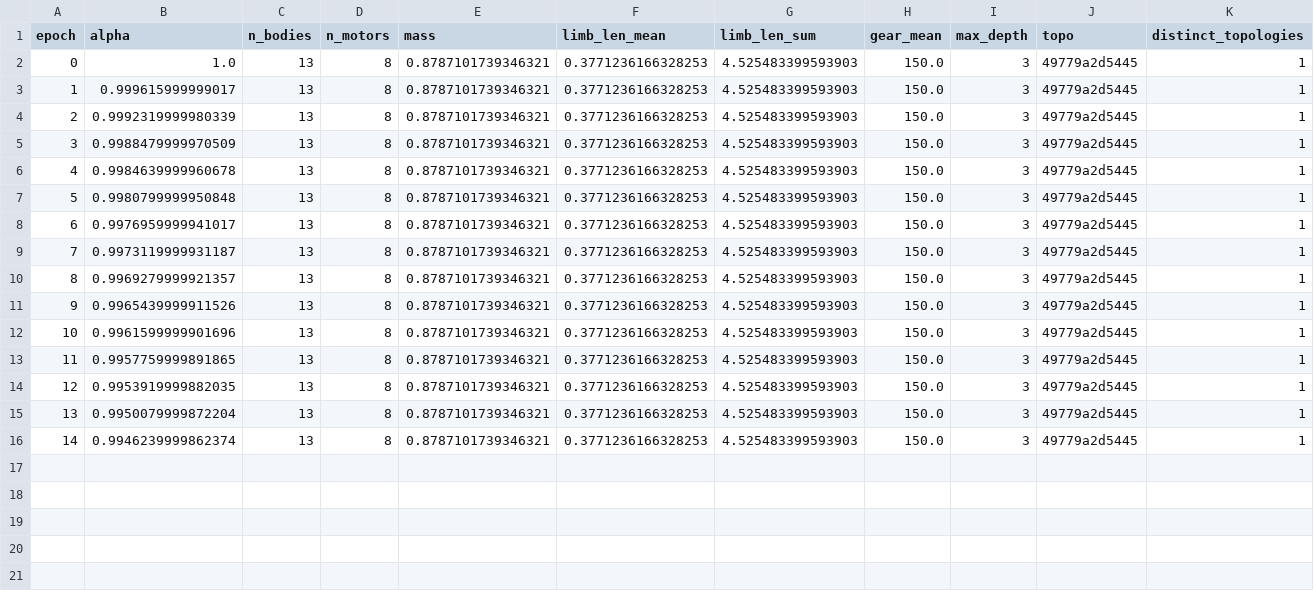
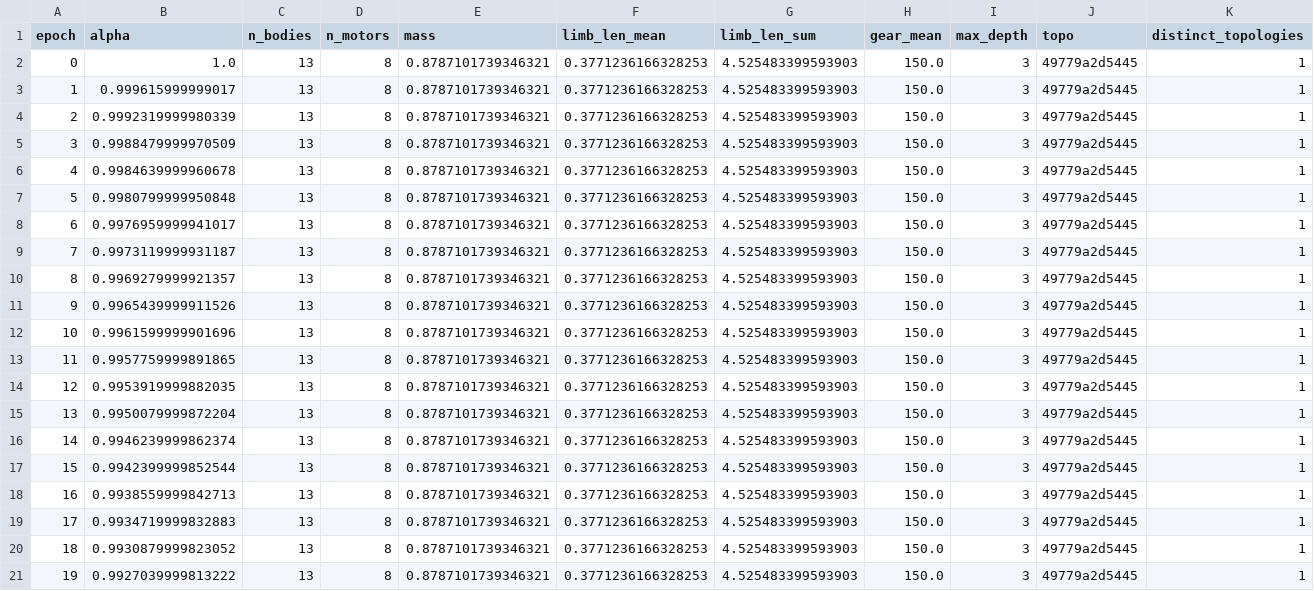
Before and after one commit to anoop-rehman/utmist-vc2-phase2, a CSV file: runs/d3_e3_adversarial/census/rtg_e3c_s2_morph.csv, drawn as a sheet; only a part is shown; rows hold the shown columns only; the diff names each change by its address in the sheet, - before the commit and + after, or states it on an @@ line.

```diff
--- a/runs/d3_e3_adversarial/census/rtg_e3c_s2_morph.csv
+++ b/runs/d3_e3_adversarial/census/rtg_e3c_s2_morph.csv
+row 17: 15 | 0.9942399999852544 | 13 | 8 | 0.8787101739346321 | 0.3771236166328253 | 4.525483399593903 | 150.0 | 3 | 49779a2d5445 | 1
+row 18: 16 | 0.9938559999842713 | 13 | 8 | 0.8787101739346321 | 0.3771236166328253 | 4.525483399593903 | 150.0 | 3 | 49779a2d5445 | 1
+row 19: 17 | 0.9934719999832883 | 13 | 8 | 0.8787101739346321 | 0.3771236166328253 | 4.525483399593903 | 150.0 | 3 | 49779a2d5445 | 1
+row 20: 18 | 0.9930879999823052 | 13 | 8 | 0.8787101739346321 | 0.3771236166328253 | 4.525483399593903 | 150.0 | 3 | 49779a2d5445 | 1
+row 21: 19 | 0.9927039999813222 | 13 | 8 | 0.8787101739346321 | 0.3771236166328253 | 4.525483399593903 | 150.0 | 3 | 49779a2d5445 | 1
```
Also changed, not shown: runs/d3_e3_adversarial/census/population.csv, runs/d3_e3_adversarial/census/rtg_e3c_s1_morph.csv, 5 other files.
